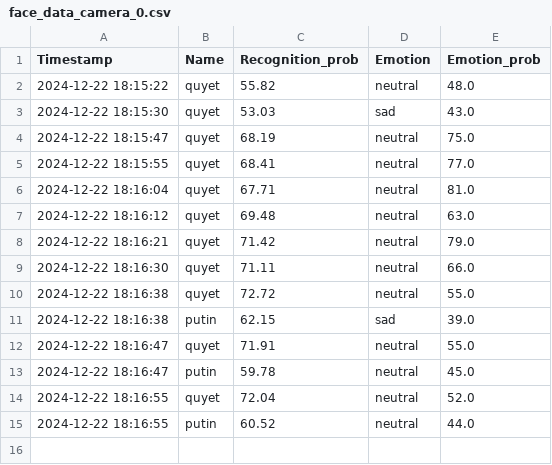
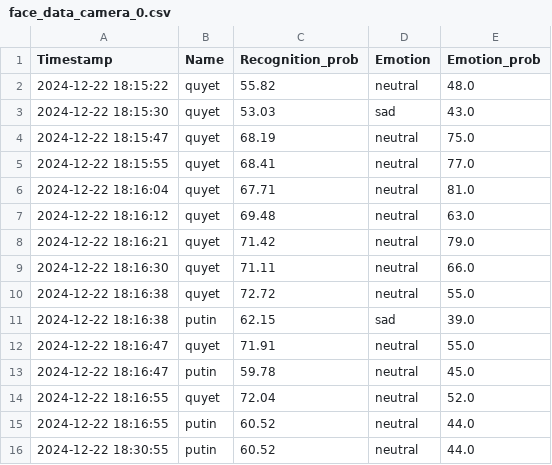
Before and after one commit to nnq962/FaceRecognition, a CSV file: insightface/data_export/face_data_camera_0.csv, drawn as a sheet.

```diff
--- a/insightface/data_export/face_data_camera_0.csv
+++ b/insightface/data_export/face_data_camera_0.csv
@@ -15 +15,2 @@ Timestamp,Name,Recognition_prob,Emotion,Emotion_prob
 2024-12-22 18:16:55,putin,60.52,neutral,44.0
+2024-12-22 18:30:55,putin,60.52,neutral,44.0
```
Also changed, not shown: 17 other files.
